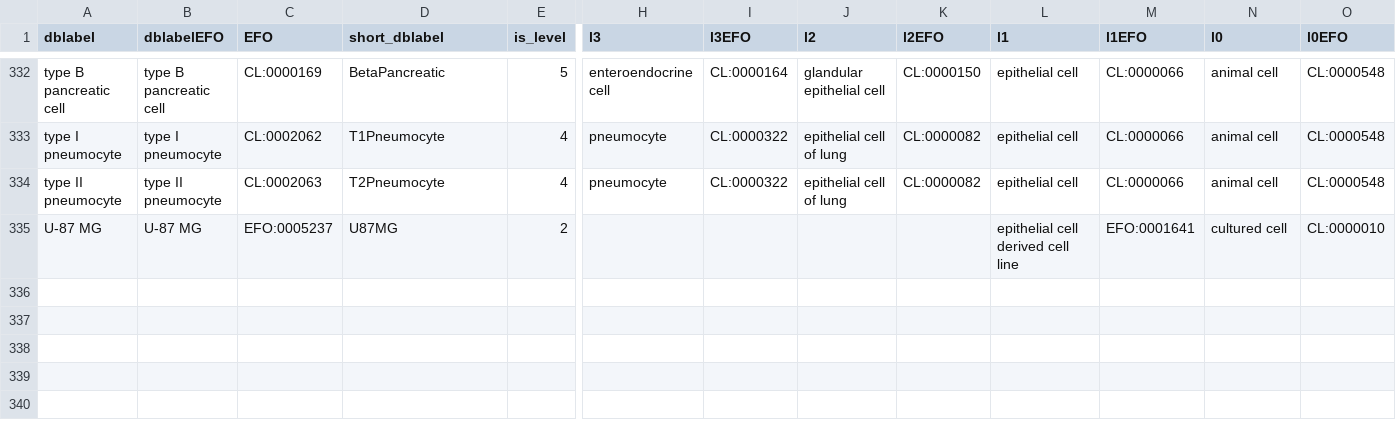
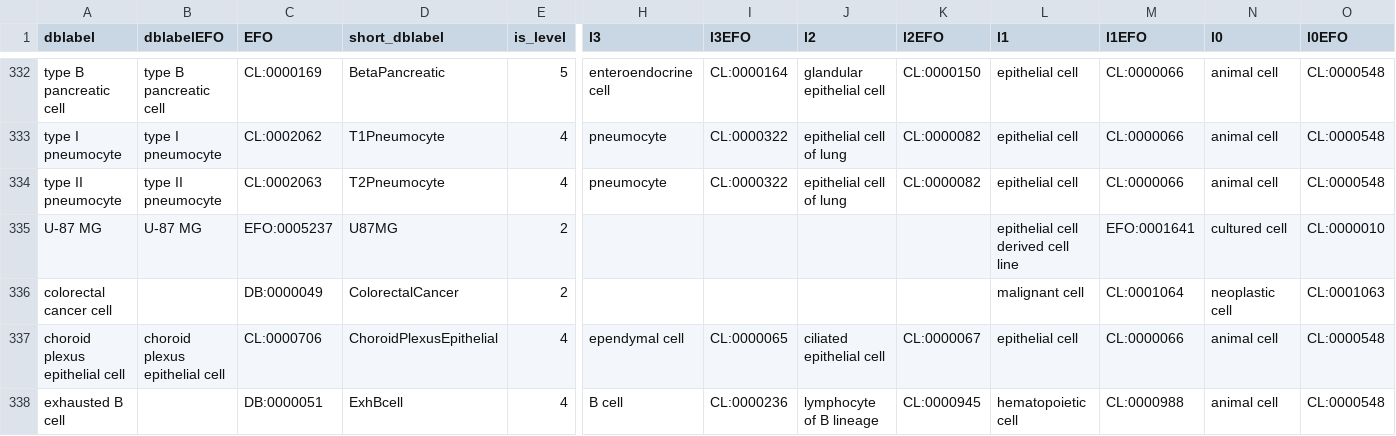
Before and after one commit to paulgeser/test, a TSV file: besca/datasets/nomenclature/CellTypes_v1.tsv, drawn as a sheet; only a part is shown, gaps mark what is left out; rows hold the shown columns only; the diff names each change by its address in the sheet, - before the commit and + after, or states it on an @@ line.

Commit message:
Added cell types to cell nomenclature
Former-commit-id: b4ba9cc6f55db1ab00022f1e7f053ddd6f4d0627

```diff
--- a/besca/datasets/nomenclature/CellTypes_v1.tsv
+++ b/besca/datasets/nomenclature/CellTypes_v1.tsv
+row 336: colorectal cancer cell |  | DB:0000049 | ColorectalCancer | 2 |  |  |  |  | malignant cell | CL:0001064 | neoplastic cell | CL:0001063
+row 337: choroid plexus epithelial cell | choroid plexus epithelial cell | CL:0000706 | ChoroidPlexusEpithelial | 4 | ependymal cell | CL:0000065 | ciliated epithelial cell | CL:0000067 | epithelial cell | CL:0000066 | animal cell | CL:0000548
+row 338: exhausted B cell |  | DB:0000051 | ExhBcell | 4 | B cell | CL:0000236 | lymphocyte of B lineage | CL:0000945 | hematopoietic cell | CL:0000988 | animal cell | CL:0000548
```
